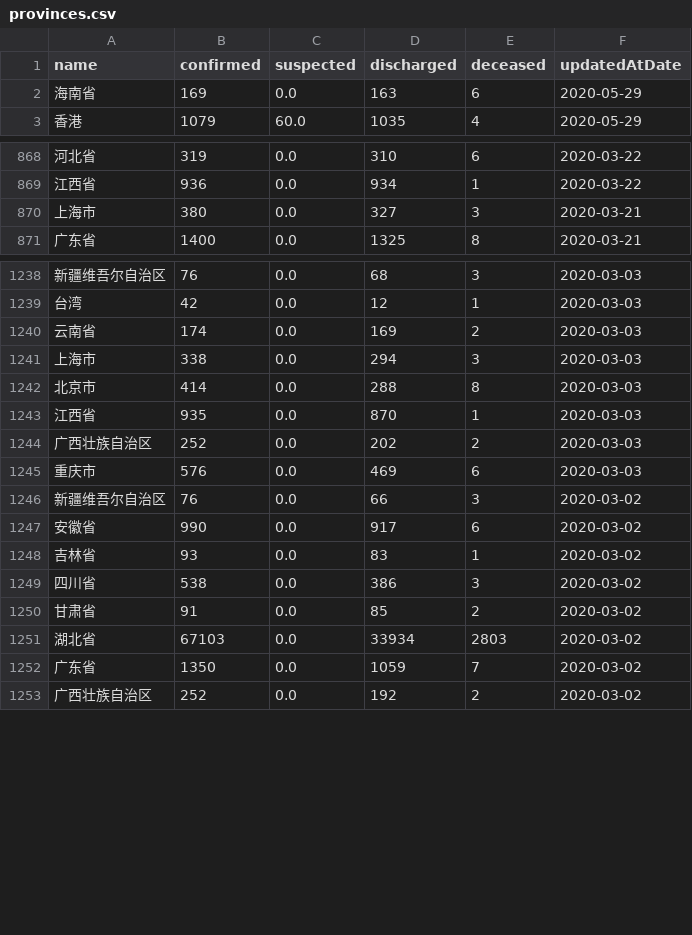
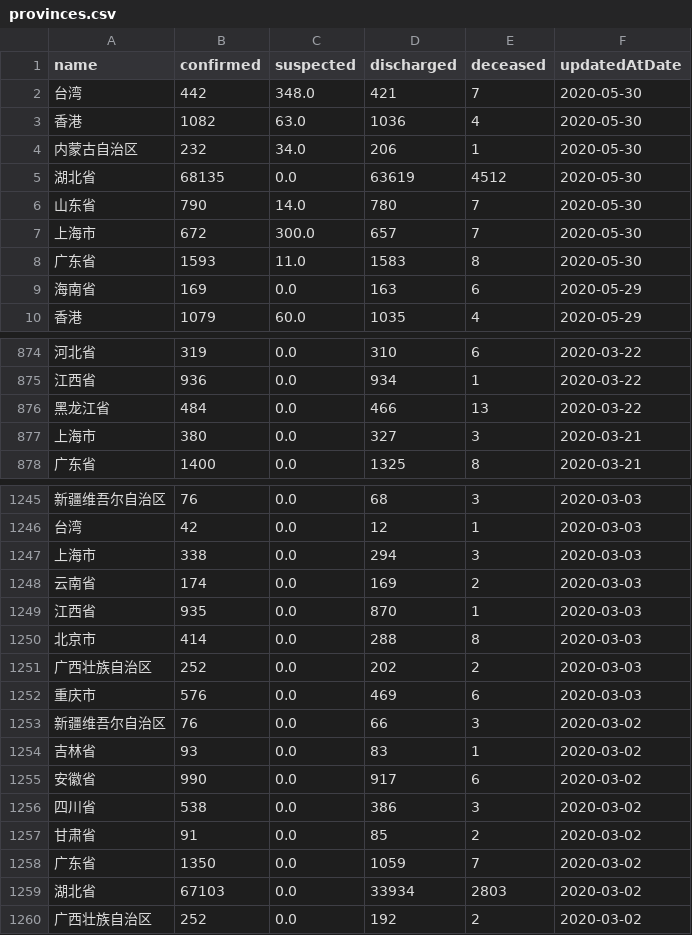
Before and after one commit to fantasticfears-stage/ncov-zh, a CSV file: public/data/provinces.csv, drawn as a sheet; only a part is shown, gaps mark what is left out; the diff covers the shown part only.

```diff
--- a/public/data/provinces.csv
+++ b/public/data/provinces.csv
@@ -1,2 +1,9 @@
 name,confirmed,suspected,discharged,deceased,updatedAtDate
+台湾,442,348.0,421,7,2020-05-30
+香港,1082,63.0,1036,4,2020-05-30
+内蒙古自治区,232,34.0,206,1,2020-05-30
+湖北省,68135,0.0,63619,4512,2020-05-30
+山东省,790,14.0,780,7,2020-05-30
+上海市,672,300.0,657,7,2020-05-30
+广东省,1593,11.0,1583,8,2020-05-30
 海南省,169,0.0,163,6,2020-05-29
@@ -869,2 +875,3 @@ name,confirmed,suspected,discharged,deceased,updatedAtDate
 江西省,936,0.0,934,1,2020-03-22
+黑龙江省,484,0.0,466,13,2020-03-22
 上海市,380,0.0,327,3,2020-03-21
@@ -1239,6 +1246,6 @@ name,confirmed,suspected,discharged,deceased,updatedAtDate
 台湾,42,0.0,12,1,2020-03-03
-云南省,174,0.0,169,2,2020-03-03
 上海市,338,0.0,294,3,2020-03-03
-北京市,414,0.0,288,8,2020-03-03
+云南省,174,0.0,169,2,2020-03-03
 江西省,935,0.0,870,1,2020-03-03
+北京市,414,0.0,288,8,2020-03-03
 广西壮族自治区,252,0.0,202,2,2020-03-03
@@ -1246,8 +1253,8 @@ name,confirmed,suspected,discharged,deceased,updatedAtDate
 新疆维吾尔自治区,76,0.0,66,3,2020-03-02
-安徽省,990,0.0,917,6,2020-03-02
 吉林省,93,0.0,83,1,2020-03-02
+安徽省,990,0.0,917,6,2020-03-02
 四川省,538,0.0,386,3,2020-03-02
 甘肃省,91,0.0,85,2,2020-03-02
-湖北省,67103,0.0,33934,2803,2020-03-02
 广东省,1350,0.0,1059,7,2020-03-02
+湖北省,67103,0.0,33934,2803,2020-03-02
 广西壮族自治区,252,0.0,192,2,2020-03-02
```
Also changed, not shown: 79 moved rows elsewhere in this file, public/data/provinces/guang_dong.csv, public/data/provinces/hu_bei.csv, 29 other files.
